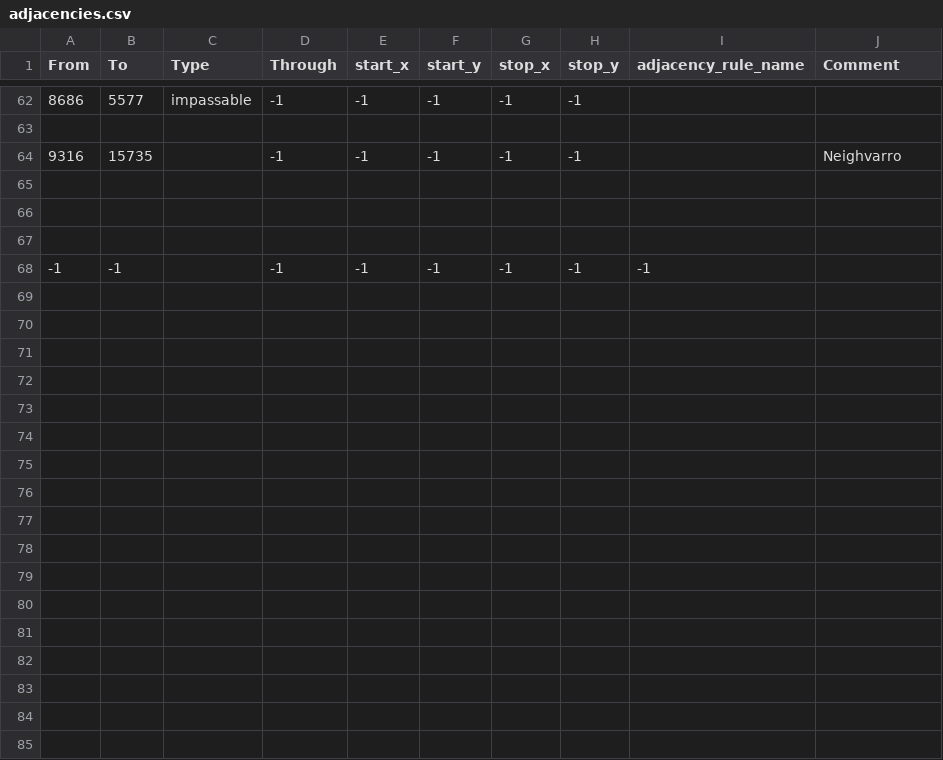
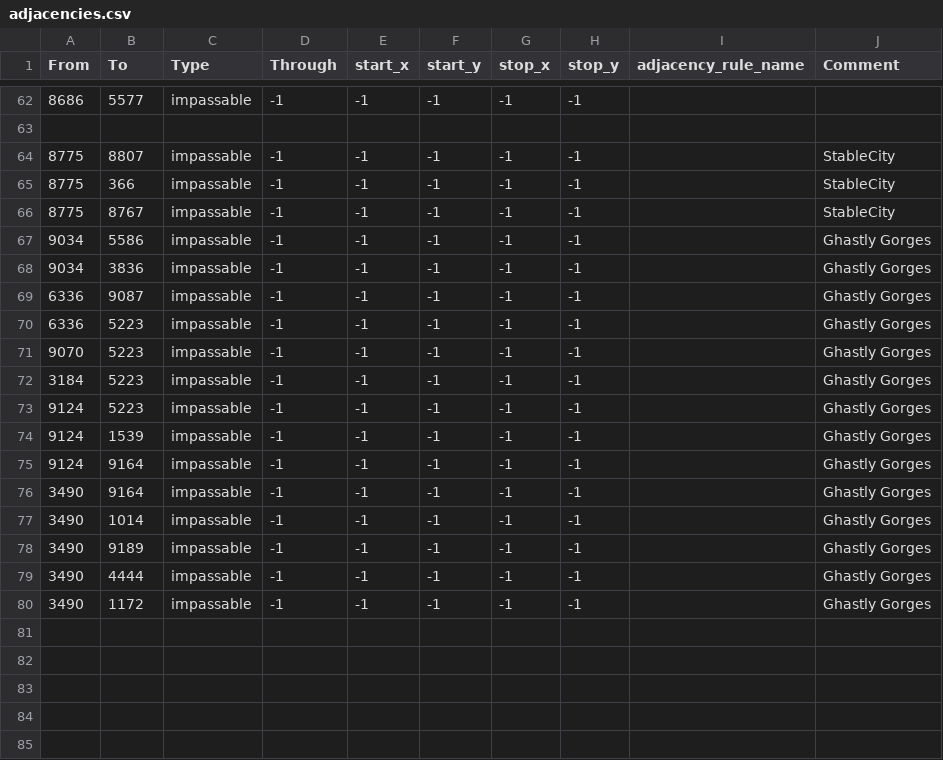
Before and after one commit to Balefire-Blues-Team/eaw_foe, a CSV file: map/adjacencies.csv, drawn as a sheet; only a part is shown, gaps mark what is left out; the shorter side is filled out with more unchanged rows.

```diff
--- a/map/adjacencies.csv
+++ b/map/adjacencies.csv
@@ -63,3 +63,21 @@ From;To;Type;Through;start_x;start_y;stop_x;stop_y;adjacency_rule_name;Comment
 
-9316;15735;;-1;-1;-1;-1;-1;;Neighvarro
+8775;8807;impassable;-1;-1;-1;-1;-1;;StableCity
+8775;366;impassable;-1;-1;-1;-1;-1;;StableCity
+8775;8767;impassable;-1;-1;-1;-1;-1;;StableCity
+9034;5586;impassable;-1;-1;-1;-1;-1;;Ghastly Gorges
+9034;3836;impassable;-1;-1;-1;-1;-1;;Ghastly Gorges
+6336;9087;impassable;-1;-1;-1;-1;-1;;Ghastly Gorges
+6336;5223;impassable;-1;-1;-1;-1;-1;;Ghastly Gorges
+9070;5223;impassable;-1;-1;-1;-1;-1;;Ghastly Gorges
+3184;5223;impassable;-1;-1;-1;-1;-1;;Ghastly Gorges
+9124;5223;impassable;-1;-1;-1;-1;-1;;Ghastly Gorges
+9124;1539;impassable;-1;-1;-1;-1;-1;;Ghastly Gorges
+9124;9164;impassable;-1;-1;-1;-1;-1;;Ghastly Gorges
+3490;9164;impassable;-1;-1;-1;-1;-1;;Ghastly Gorges
+3490;1014;impassable;-1;-1;-1;-1;-1;;Ghastly Gorges
+3490;9189;impassable;-1;-1;-1;-1;-1;;Ghastly Gorges
+3490;4444;impassable;-1;-1;-1;-1;-1;;Ghastly Gorges
+3490;1172;impassable;-1;-1;-1;-1;-1;;Ghastly Gorges
+
+
 
```
Also changed, not shown: map/definition.csv, 58 other files.
